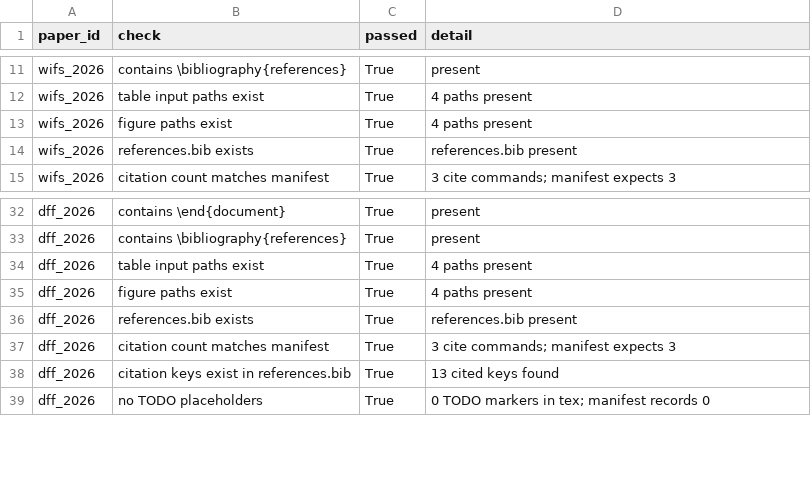
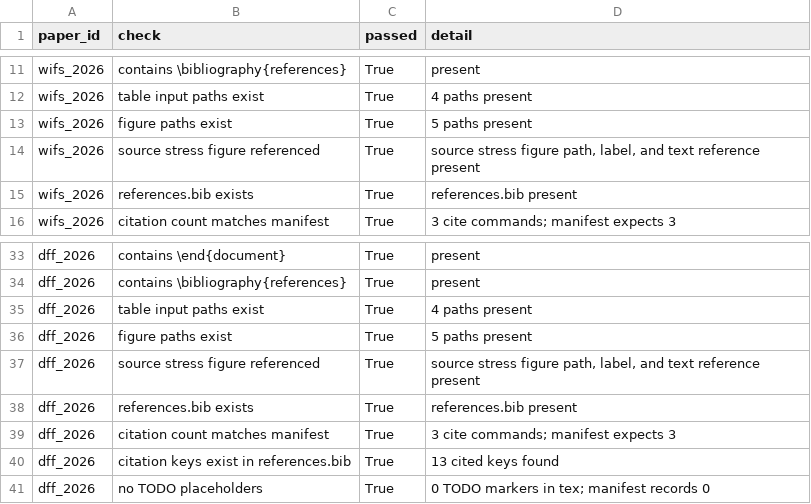
Before and after one commit to DrStrangel0ve/ai-image-forensics-comparison, a CSV file: reports/assets/paper_skeleton_lint.csv, drawn as a sheet; only a part is shown, gaps mark what is left out.

Commit message:
Reference source stress figure in paper skeletons

```diff
--- a/reports/assets/paper_skeleton_lint.csv
+++ b/reports/assets/paper_skeleton_lint.csv
@@ -12,3 +12,4 @@ wifs_2026,contains \bibliography{references},True,present
 wifs_2026,table input paths exist,True,4 paths present
-wifs_2026,figure paths exist,True,4 paths present
+wifs_2026,figure paths exist,True,5 paths present
+wifs_2026,source stress figure referenced,True,"source stress figure path, label, and text reference present"
 wifs_2026,references.bib exists,True,references.bib present
@@ -34,3 +35,4 @@ dff_2026,contains \bibliography{references},True,present
 dff_2026,table input paths exist,True,4 paths present
-dff_2026,figure paths exist,True,4 paths present
+dff_2026,figure paths exist,True,5 paths present
+dff_2026,source stress figure referenced,True,"source stress figure path, label, and text reference present"
 dff_2026,references.bib exists,True,references.bib present
```
Also changed, not shown: reports/assets/submission_packet_manifest.csv, reports/assets/submission_scorecard.csv, 11 other files.
